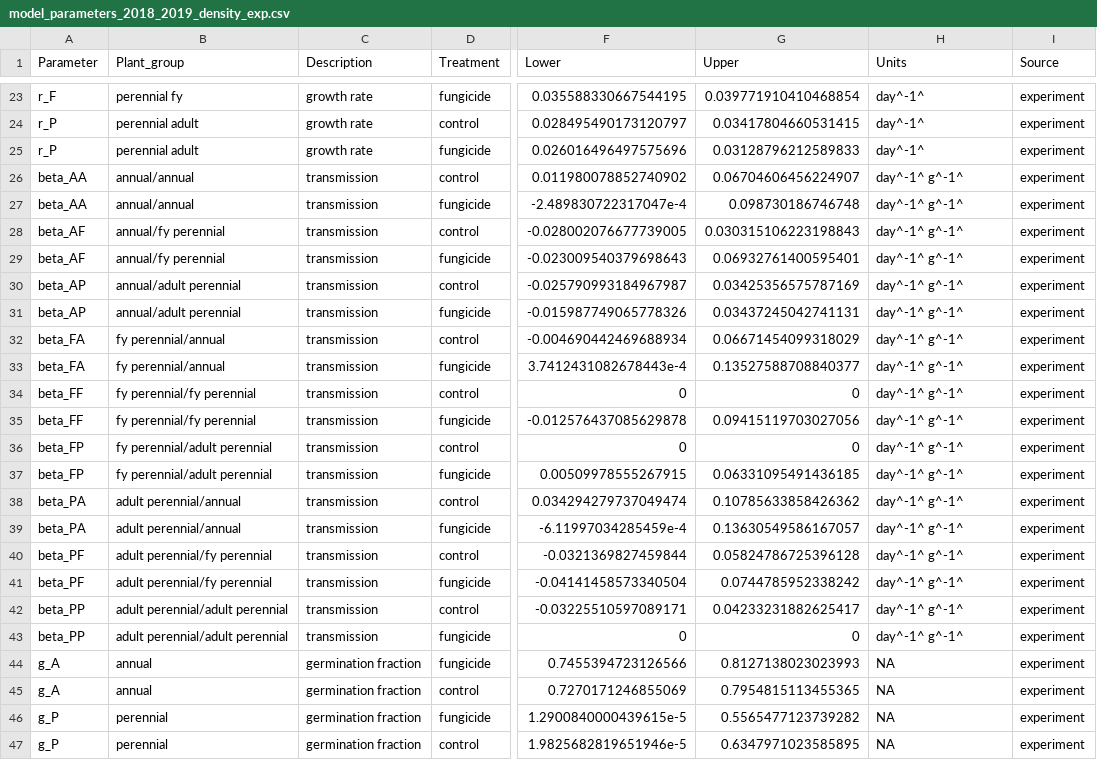
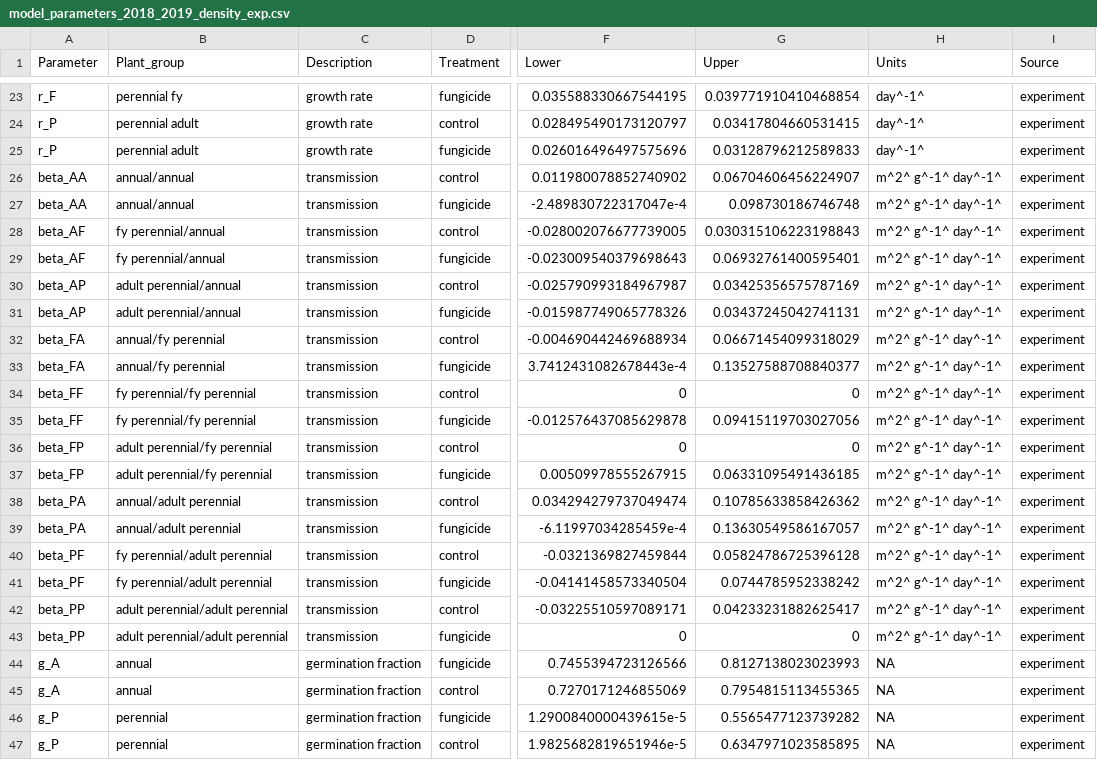
Before and after one commit to aekendig/microstegium-bipolaris, a CSV file: output/model_parameters_2018_2019_density_exp.csv, drawn as a sheet; only a part is shown, gaps mark what is left out; the diff covers the shown part only; the diff names each change by its address in the sheet, - before the commit and + after, or states it on an @@ line.

```diff
--- a/output/model_parameters_2018_2019_density_exp.csv
+++ b/output/model_parameters_2018_2019_density_exp.csv
-H26:H43 (Units): day^-1^ g^-1^
+H26:H43 (Units): m^2^ g^-1^ day^-1^
-B28:B29 (Plant_group): annual/fy perennial
+B28:B29 (Plant_group): fy perennial/annual
-B30:B31 (Plant_group): annual/adult perennial
+B30:B31 (Plant_group): adult perennial/annual
-B32:B33 (Plant_group): fy perennial/annual
+B32:B33 (Plant_group): annual/fy perennial
-B36:B37 (Plant_group): fy perennial/adult perennial
+B36:B37 (Plant_group): adult perennial/fy perennial
-B38:B39 (Plant_group): adult perennial/annual
+B38:B39 (Plant_group): annual/adult perennial
-B40:B41 (Plant_group): adult perennial/fy perennial
+B40:B41 (Plant_group): fy perennial/adult perennial
```
Also changed, not shown: 1 removed row and 36 edited cells elsewhere in this file, output/focal_growth_competition_coefficients_2018_2019_density_exp.csv, output/focal_growth_competition_treatment_effect_2018_2019_density_exp.csv, 9 other files.
